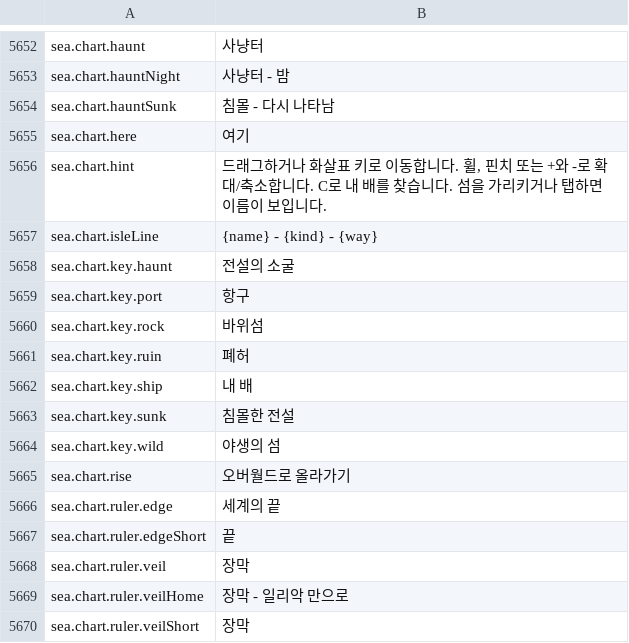
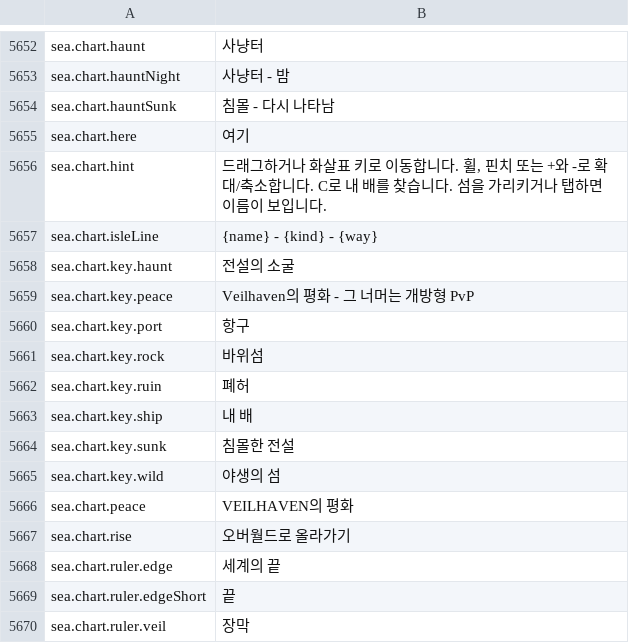
Before and after one commit to Hazerre/daggerfall-js-source, a CSV file: locales/ko/Port_Strings.csv, drawn as a sheet; only a part is shown, gaps mark what is left out; the shorter side is filled out with more unchanged rows.

```diff
--- a/locales/ko/Port_Strings.csv
+++ b/locales/ko/Port_Strings.csv
@@ -5660,2 +5660,3 @@ sea.chart.isleLine,"{name} - {kind} - {way}"
 sea.chart.key.haunt,"전설의 소굴"
+sea.chart.key.peace,"Veilhaven의 평화 - 그 너머는 개방형 PvP"
 sea.chart.key.port,"항구"
@@ -5666,2 +5667,3 @@ sea.chart.key.sunk,"침몰한 전설"
 sea.chart.key.wild,"야생의 섬"
+sea.chart.peace,"VEILHAVEN의 평화"
 sea.chart.rise,"오버월드로 올라가기"
```
Also changed, not shown: locales/bg/Port_Strings.csv, locales/es/Port_Strings.csv, 29 other files.
